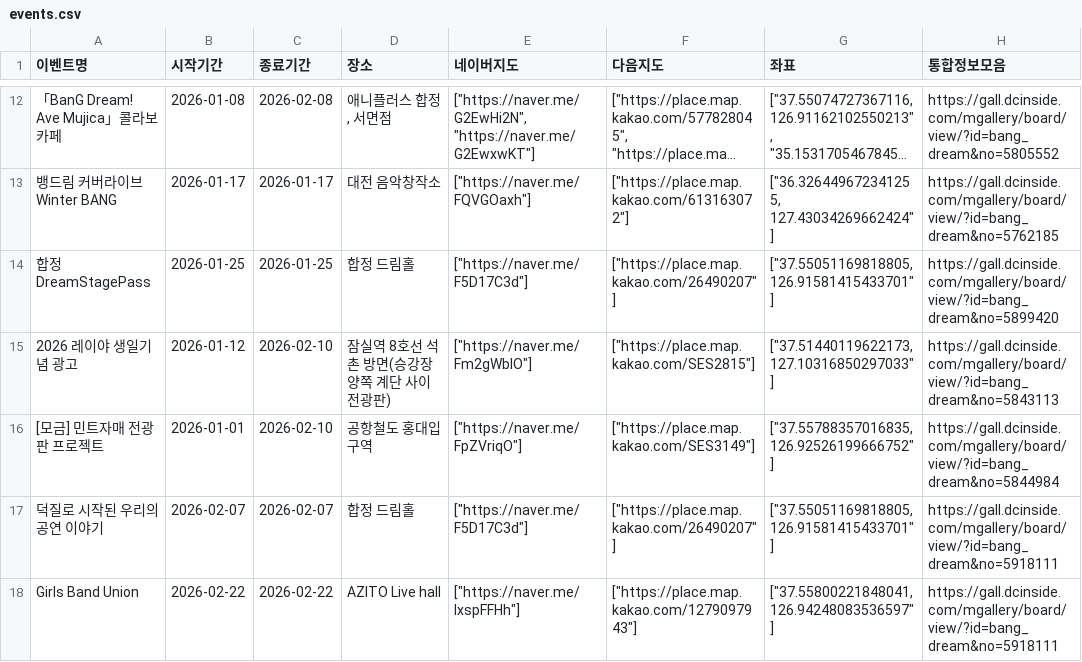
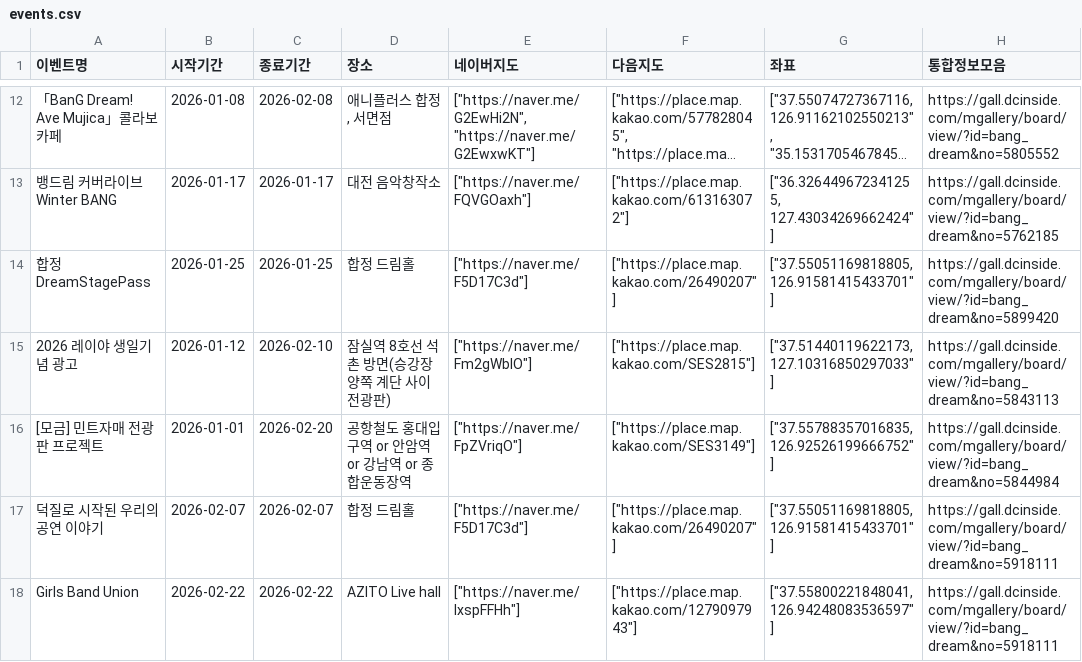
Before and after one commit to bandorigall/bangdream_events.github.io, a CSV file: events.csv, drawn as a sheet; only a part is shown, gaps mark what is left out; long unchanged cells end in …; the diff names each change by its address in the sheet, - before the commit and + after, or states it on an @@ line.

```diff
--- a/events.csv
+++ b/events.csv
-C16 (종료기간): 2026-02-10
+C16 (종료기간): 2026-02-20
-D16 (장소): 공항철도 홍대입구역
+D16 (장소): 공항철도 홍대입구역 or 안암역 or 강남역 or 종합운동장역
```
Also changed, not shown: 1 other file.
